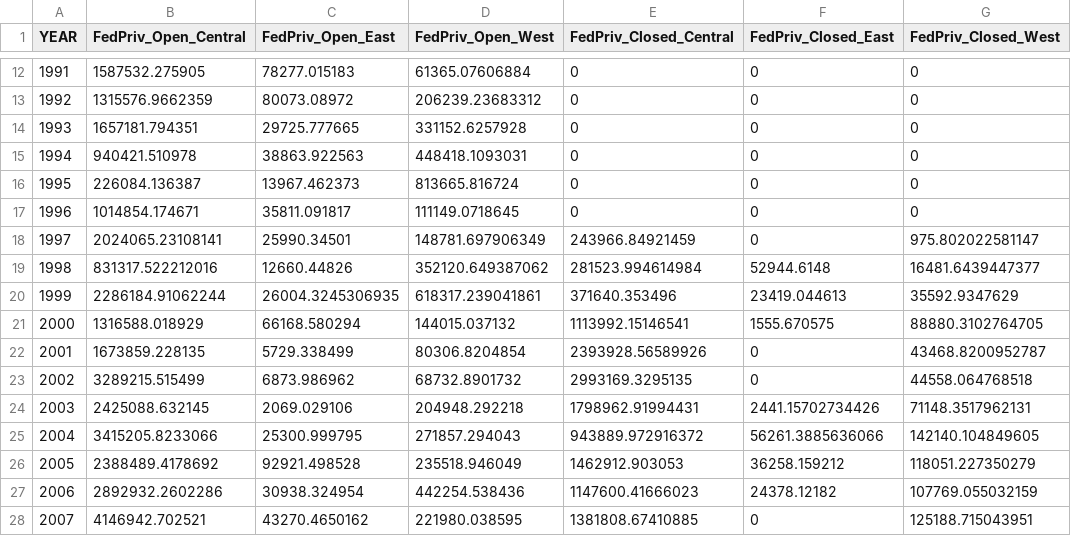
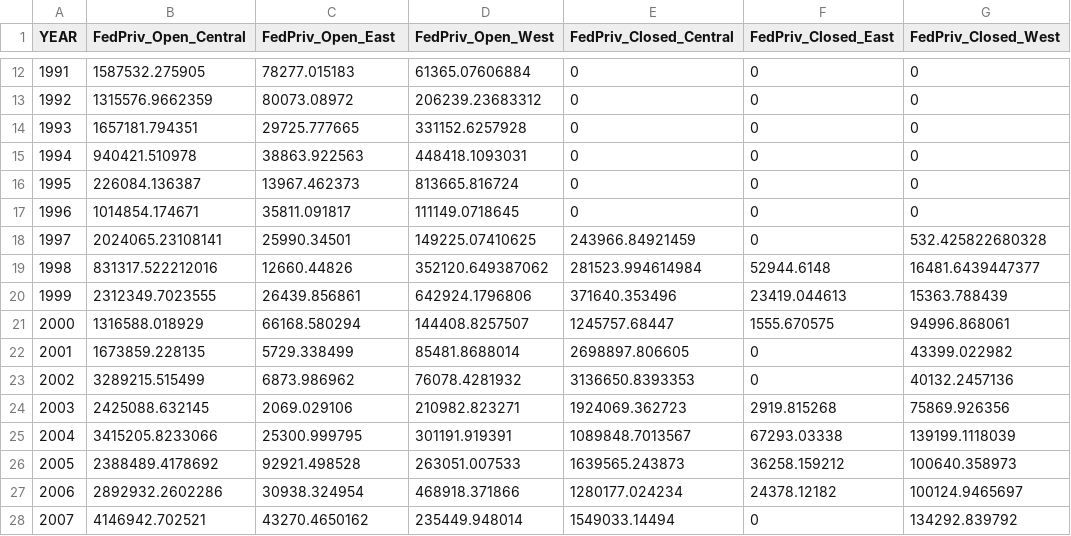
Before and after one commit to latreesedenson-NOAA/OpenClosedRecDiscards, a CSV file: OutputFiles/FedPriv_Discards.csv, drawn as a sheet; only a part is shown, gaps mark what is left out; the diff covers the shown part only.

Commit message:
Updated fedpriv, statepriv, and graphics
- FedPriv: now goes to 2016, includes time when TX was always open during the federal season. This was prior to1980 - 2013 when the states did not have control yet. 2013-2016 uses only data in the federal jurisdiction.
-StatePriv: Uses state by state wave openings to get a proportion open in each wave and year. 2013-2016 only discards from the state jurisdiction are used, after 2016 no jurisdiction is specified.
-Graphics: fixed so it will look for the csv.
Added on the output so you do not need to run the code again if you don't want to.

```diff
--- a/OutputFiles/FedPriv_Discards.csv
+++ b/OutputFiles/FedPriv_Discards.csv
@@ -17,12 +17,12 @@
 1996,1014854.174671,35811.091817,111149.0718645,0,0,0
-1997,2024065.23108141,25990.34501,148781.697906349,243966.84921459,0,975.802022581147
+1997,2024065.23108141,25990.34501,149225.07410625,243966.84921459,0,532.425822680328
 1998,831317.522212016,12660.44826,352120.649387062,281523.994614984,52944.6148,16481.6439447377
-1999,2286184.91062244,26004.3245306935,618317.239041861,371640.353496,23419.044613,35592.9347629
-2000,1316588.018929,66168.580294,144015.037132,1113992.15146541,1555.670575,88880.3102764705
-2001,1673859.228135,5729.338499,80306.8204854,2393928.56589926,0,43468.8200952787
-2002,3289215.515499,6873.986962,68732.8901732,2993169.3295135,0,44558.064768518
-2003,2425088.632145,2069.029106,204948.292218,1798962.91994431,2441.15702734426,71148.3517962131
-2004,3415205.8233066,25300.999795,271857.294043,943889.972916372,56261.3885636066,142140.104849605
-2005,2388489.4178692,92921.498528,235518.946049,1462912.903053,36258.159212,118051.227350279
-2006,2892932.2602286,30938.324954,442254.538436,1147600.41666023,24378.12182,107769.055032159
-2007,4146942.702521,43270.4650162,221980.038595,1381808.67410885,0,125188.715043951
+1999,2312349.7023555,26439.856861,642924.1796806,371640.353496,23419.044613,15363.788439
+2000,1316588.018929,66168.580294,144408.8257507,1245757.68447,1555.670575,94996.868061
+2001,1673859.228135,5729.338499,85481.8688014,2698897.806605,0,43399.022982
+2002,3289215.515499,6873.986962,76078.4281932,3136650.8393353,0,40132.2457136
+2003,2425088.632145,2069.029106,210982.823271,1924069.362723,2919.815268,75869.926356
+2004,3415205.8233066,25300.999795,301191.919391,1089848.7013567,67293.03338,139199.1118039
+2005,2388489.4178692,92921.498528,263051.007533,1639565.243873,36258.159212,100640.358973
+2006,2892932.2602286,30938.324954,468918.371866,1280177.024234,24378.12182,100124.9465697
+2007,4146942.702521,43270.4650162,235449.948014,1549033.14494,0,134292.839792
```
Also changed, not shown: 32 edited cells elsewhere in this file, 7 other files.
